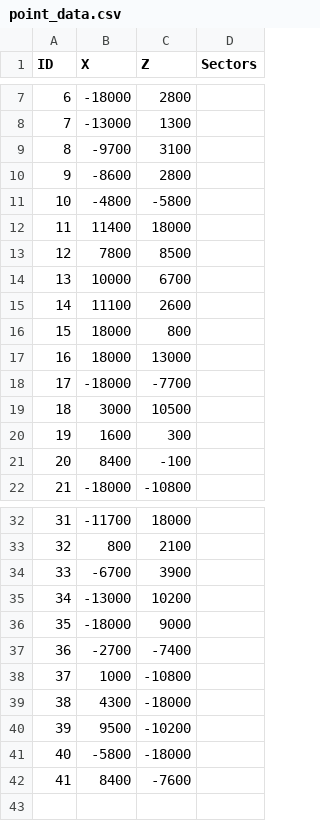
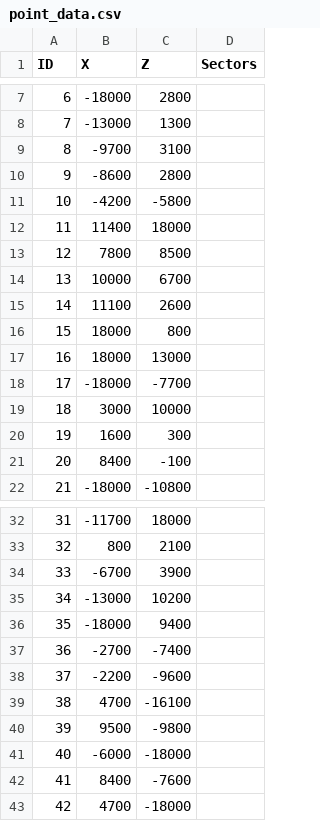
Before and after one commit to Jerodar/WAMap, a CSV file: data/point_data.csv, drawn as a sheet; only a part is shown, gaps mark what is left out.

```diff
--- a/data/point_data.csv
+++ b/data/point_data.csv
@@ -10,3 +10,3 @@ ID,X,Z,Sectors
 9,-8600,2800,
-10,-4800,-5800,
+10,-4200,-5800,
 11,11400,18000,
@@ -18,3 +18,3 @@ ID,X,Z,Sectors
 17,-18000,-7700,
-18,3000,10500,
+18,3000,10000,
 19,1600,300,
@@ -35,8 +35,9 @@ ID,X,Z,Sectors
 34,-13000,10200,
-35,-18000,9000,
+35,-18000,9400,
 36,-2700,-7400,
-37,1000,-10800,
-38,4300,-18000,
-39,9500,-10200,
-40,-5800,-18000,
+37,-2200,-9600,
+38,4700,-16100,
+39,9500,-9800,
+40,-6000,-18000,
 41,8400,-7600,
+42,4700,-18000,
```
Also changed, not shown: data/island_data.csv, data/sector_data.csv, 42 other files.
